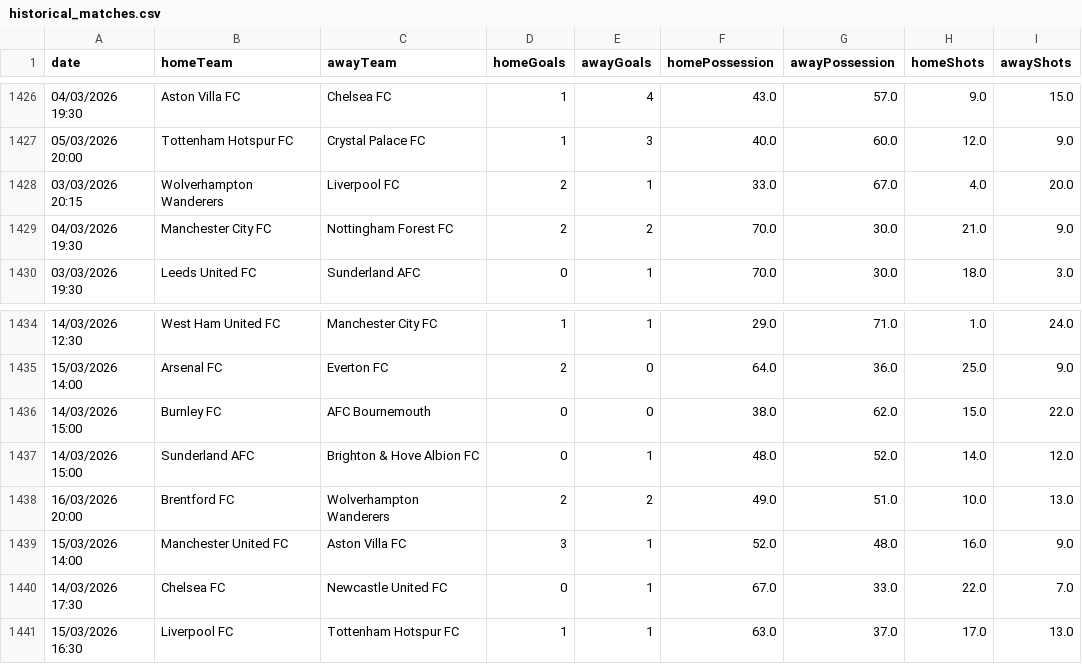
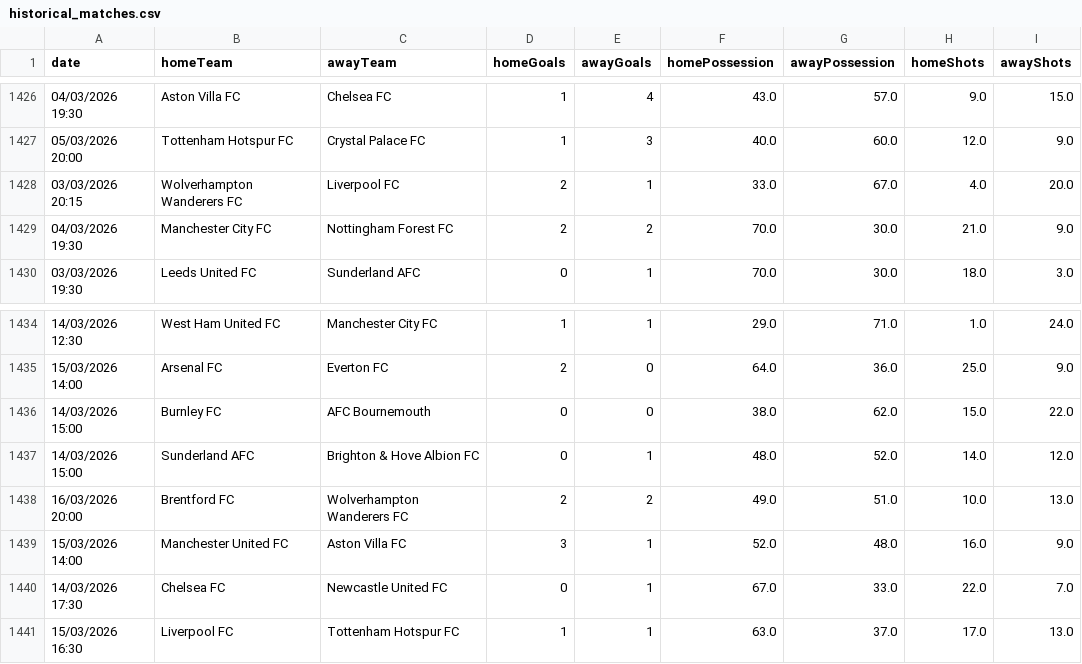
Before and after one commit to akosbujdi/FootballAnalytics, a CSV file: FootballPredictor/data/historical_matches.csv, drawn as a sheet; only a part is shown, gaps mark what is left out; the diff names each change by its address in the sheet, - before the commit and + after, or states it on an @@ line.

```diff
--- a/FootballPredictor/data/historical_matches.csv
+++ b/FootballPredictor/data/historical_matches.csv
-B1428 (homeTeam): Wolverhampton Wanderers
+B1428 (homeTeam): Wolverhampton Wanderers FC
-C1438 (awayTeam): Wolverhampton Wanderers
+C1438 (awayTeam): Wolverhampton Wanderers FC
```
Also changed, not shown: 10 other files.
